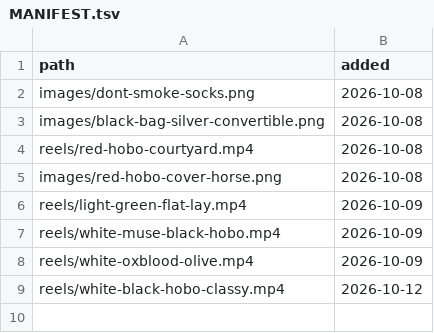
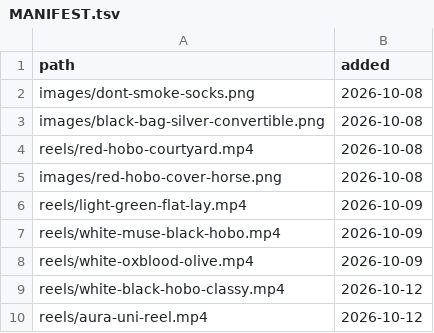
Before and after one commit to imrtls00/mvpl-media, a TSV file: MANIFEST.tsv, drawn as a sheet.

```diff
--- a/MANIFEST.tsv
+++ b/MANIFEST.tsv
@@ -9 +9,2 @@ reels/white-oxblood-olive.mp4	2026-10-09
 reels/white-black-hobo-classy.mp4	2026-10-12
+reels/aura-uni-reel.mp4	2026-10-12
```
Also changed, not shown: 1 other file.
